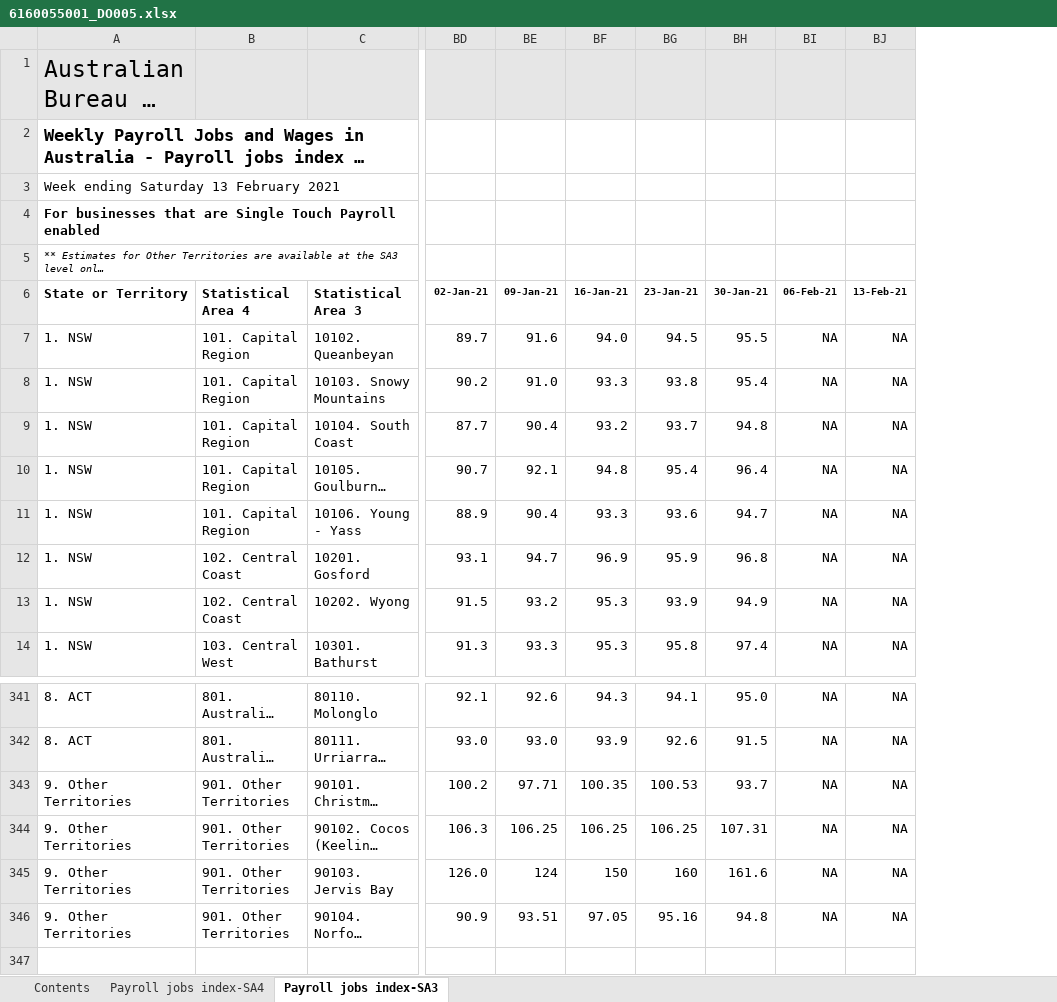
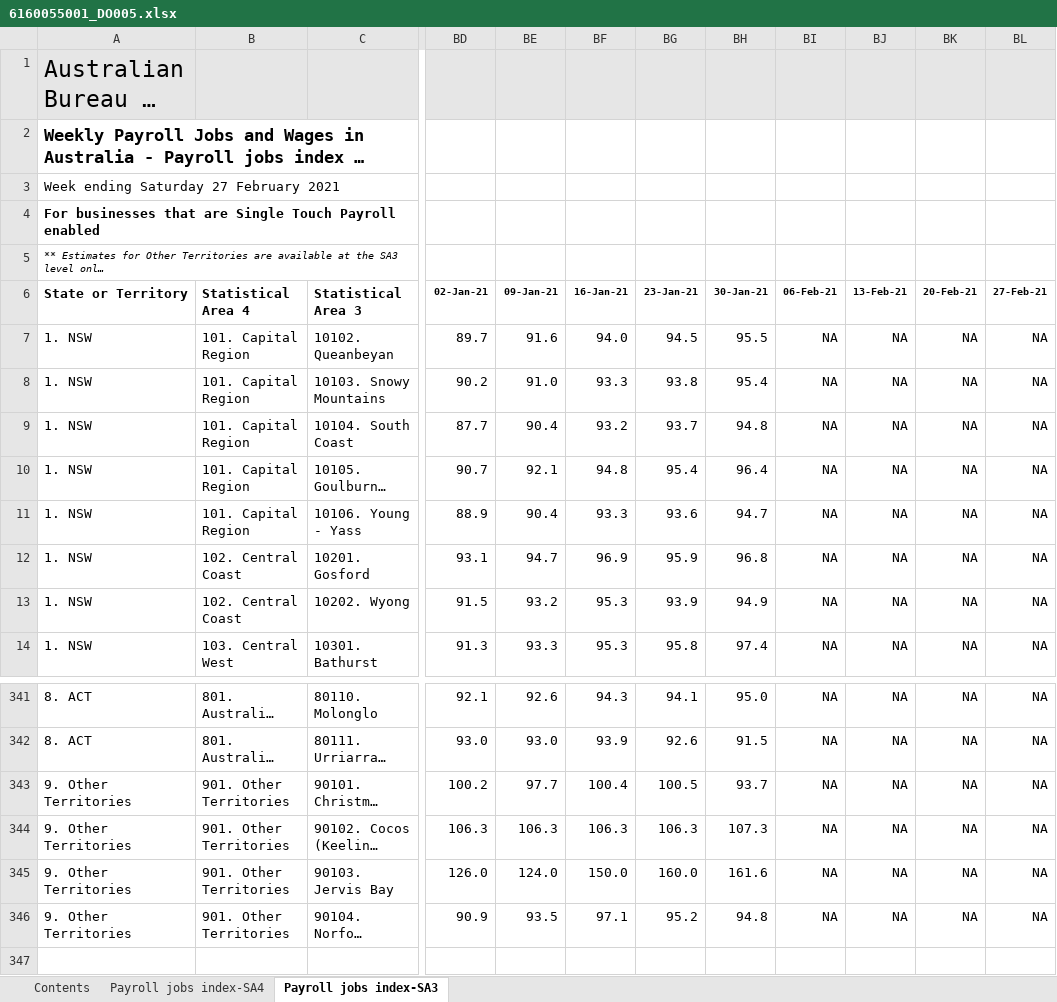
Before and after one commit to grattan/macro_dashboard_data, an Excel workbook: data-raw/abs/payrolls/6160055001_DO005.xlsx, sheet Payroll jobs index-SA3, drawn as a sheet; only a part is shown, gaps mark what is left out; long unchanged cells end in …; values as stored, in another font and other column widths than the file's, no borders; charts and pictures not drawn; the diff names each change by its address in the sheet, - before the commit and + after, or states it on an @@ line.

```diff
--- a/data-raw/abs/payrolls/6160055001_DO005.xlsx (sheet Payroll jobs index-SA3)
+++ b/data-raw/abs/payrolls/6160055001_DO005.xlsx (sheet Payroll jobs index-SA3)
+column BK (20-Feb-21), rows 7-14: all NA; rows 341-346: all NA
+column BL (27-Feb-21), rows 7-14: all NA; rows 341-346: all NA
-A3 (State or Territory): Week ending Saturday 13 February 2021
+A3 (State or Territory): Week ending Saturday 27 February 2021
-BE343 (09-Jan-21): 97.71
+BE343 (09-Jan-21): 97.7
-BF343 (16-Jan-21): 100.35
+BF343 (16-Jan-21): 100.4
-BG343 (23-Jan-21): 100.53
+BG343 (23-Jan-21): 100.5
-BE344 (09-Jan-21): 106.25
+BE344 (09-Jan-21): 106.3
-BF344 (16-Jan-21): 106.25
+BF344 (16-Jan-21): 106.3
-BG344 (23-Jan-21): 106.25
+BG344 (23-Jan-21): 106.3
-BH344 (30-Jan-21): 107.31
+BH344 (30-Jan-21): 107.3
-BE345 (09-Jan-21): 124
+BE345 (09-Jan-21): 124.0
-BF345 (16-Jan-21): 150
+BF345 (16-Jan-21): 150.0
-BG345 (23-Jan-21): 160
+BG345 (23-Jan-21): 160.0
-BE346 (09-Jan-21): 93.51
+BE346 (09-Jan-21): 93.5
-BF346 (16-Jan-21): 97.05
+BF346 (16-Jan-21): 97.1
-BG346 (23-Jan-21): 95.16
+BG346 (23-Jan-21): 95.2
```
Also changed, not shown: sheet Payroll jobs index-SA4, sheet Contents, data-raw/abs/payrolls/6160055001_DO006.xlsx, data-raw/abs/payrolls/6160055001_DO007.xlsx, 14 other files.
